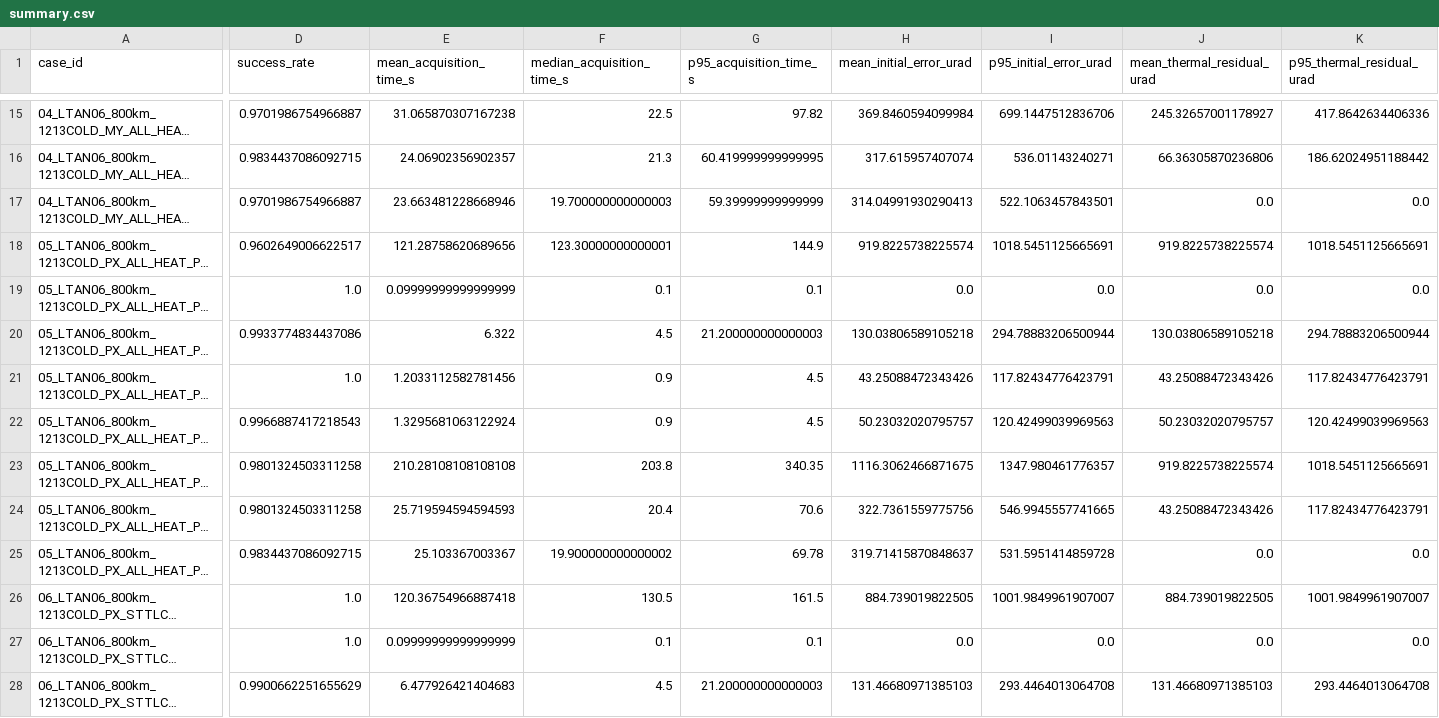
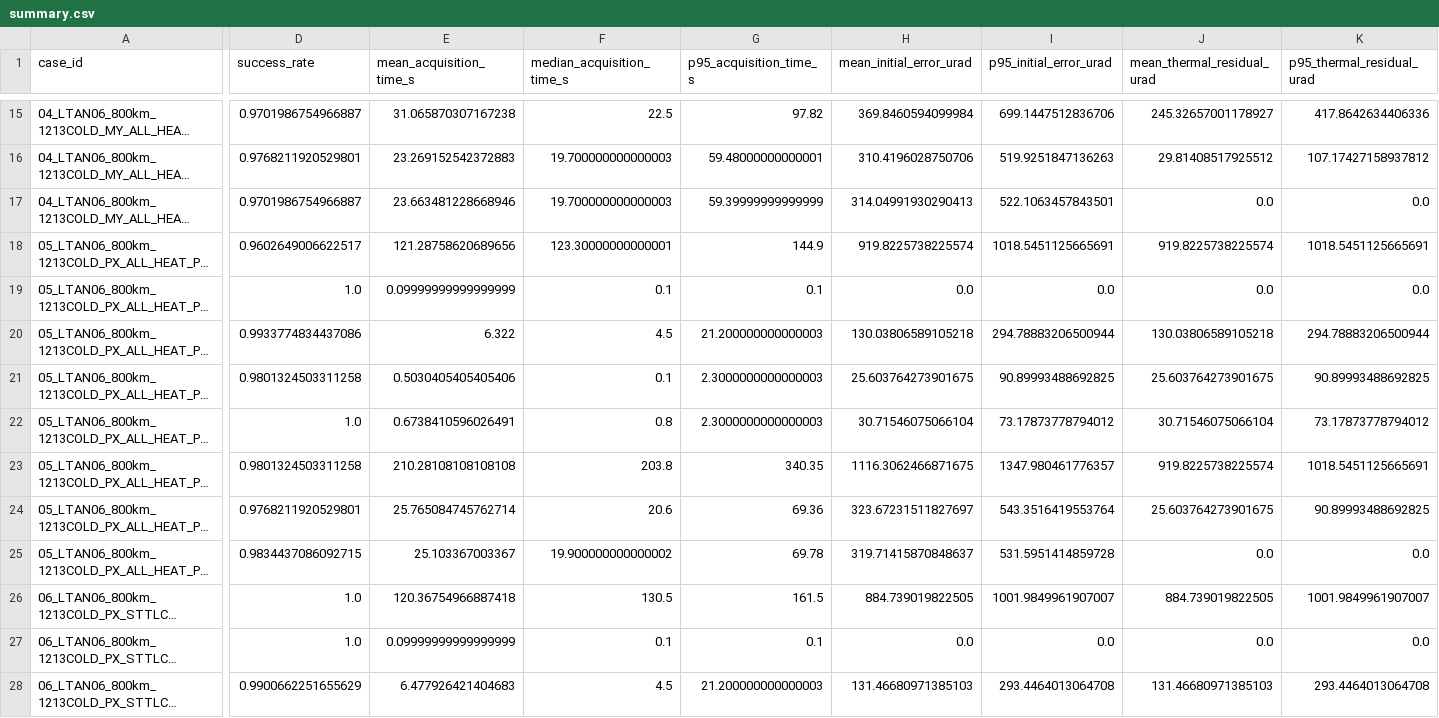
Before and after one commit to Hideki-1029/thermal-deformation-optcomm, a CSV file: results/pat_acquisition/femap_los_truth/summary.csv, drawn as a sheet; only a part is shown, gaps mark what is left out; long unchanged cells end in …; the diff covers the shown part only; the diff names each change by its address in the sheet, - before the commit and + after, or states it on an @@ line.

```diff
--- a/results/pat_acquisition/femap_los_truth/summary.csv
+++ b/results/pat_acquisition/femap_los_truth/summary.csv
-D16 (success_rate): 0.9834437086092715
+D16 (success_rate): 0.9768211920529801
-E16 (mean_acquisition_time_s): 24.06902356902357
+E16 (mean_acquisition_time_s): 23.269152542372883
-F16 (median_acquisition_time_s): 21.3
+F16 (median_acquisition_time_s): 19.700000000000003
-G16 (p95_acquisition_time_s): 60.419999999999995
+G16 (p95_acquisition_time_s): 59.48000000000001
-H16 (mean_initial_error_urad): 317.615957407074
+H16 (mean_initial_error_urad): 310.4196028750706
-I16 (p95_initial_error_urad): 536.01143240271
+I16 (p95_initial_error_urad): 519.9251847136263
-J16 (mean_thermal_residual_urad): 66.36305870236806
+J16 (mean_thermal_residual_urad): 29.81408517925512
-K16 (p95_thermal_residual_urad): 186.62024951188442
+K16 (p95_thermal_residual_urad): 107.17427158937812
-D21 (success_rate): 1.0
+D21 (success_rate): 0.9801324503311258
-E21 (mean_acquisition_time_s): 1.2033112582781456
+E21 (mean_acquisition_time_s): 0.5030405405405406
-F21 (median_acquisition_time_s): 0.9
+F21 (median_acquisition_time_s): 0.1
-G21:G22 (p95_acquisition_time_s): 4.5
+G21:G22 (p95_acquisition_time_s): 2.3000000000000003
-H21 (mean_initial_error_urad): 43.25088472343426
+H21 (mean_initial_error_urad): 25.603764273901675
-I21 (p95_initial_error_urad): 117.82434776423791
+I21 (p95_initial_error_urad): 90.89993488692825
-J21 (mean_thermal_residual_urad): 43.25088472343426
+J21 (mean_thermal_residual_urad): 25.603764273901675
-K21 (p95_thermal_residual_urad): 117.82434776423791
+K21 (p95_thermal_residual_urad): 90.89993488692825
-D22 (success_rate): 0.9966887417218543
+D22 (success_rate): 1.0
-E22 (mean_acquisition_time_s): 1.3295681063122924
+E22 (mean_acquisition_time_s): 0.6738410596026491
-F22 (median_acquisition_time_s): 0.9
+F22 (median_acquisition_time_s): 0.8
-H22 (mean_initial_error_urad): 50.23032020795757
+H22 (mean_initial_error_urad): 30.71546075066104
-I22 (p95_initial_error_urad): 120.42499039969563
+I22 (p95_initial_error_urad): 73.17873778794012
-J22 (mean_thermal_residual_urad): 50.23032020795757
+J22 (mean_thermal_residual_urad): 30.71546075066104
-K22 (p95_thermal_residual_urad): 120.42499039969563
+K22 (p95_thermal_residual_urad): 73.17873778794012
-D24 (success_rate): 0.9801324503311258
+D24 (success_rate): 0.9768211920529801
-E24 (mean_acquisition_time_s): 25.719594594594593
+E24 (mean_acquisition_time_s): 25.765084745762714
-F24 (median_acquisition_time_s): 20.4
+F24 (median_acquisition_time_s): 20.6
-G24 (p95_acquisition_time_s): 70.6
+G24 (p95_acquisition_time_s): 69.36
-H24 (mean_initial_error_urad): 322.7361559775756
+H24 (mean_initial_error_urad): 323.67231511827697
-I24 (p95_initial_error_urad): 546.9945557741665
+I24 (p95_initial_error_urad): 543.3516419553764
-J24 (mean_thermal_residual_urad): 43.25088472343426
+J24 (mean_thermal_residual_urad): 25.603764273901675
-K24 (p95_thermal_residual_urad): 117.82434776423791
+K24 (p95_thermal_residual_urad): 90.89993488692825
```
Also changed, not shown: 51 edited cells elsewhere in this file, results/pat_acquisition/femap_los_truth/03_LTAN06_800km_1213COLD_MZ_ALL_HEAT_MZ_0p5/pat_acquisition_results.csv, results/pat_acquisition/femap_los_truth/04_LTAN06_800km_1213COLD_MY_ALL_HEAT_MY_0p5/pat_acquisition_results.csv, 9 other files.
